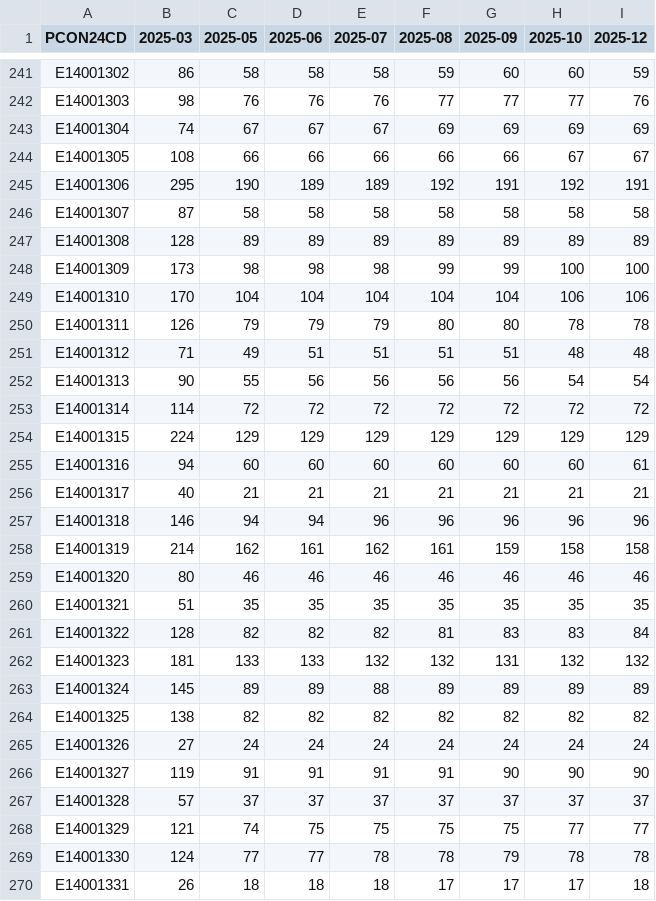
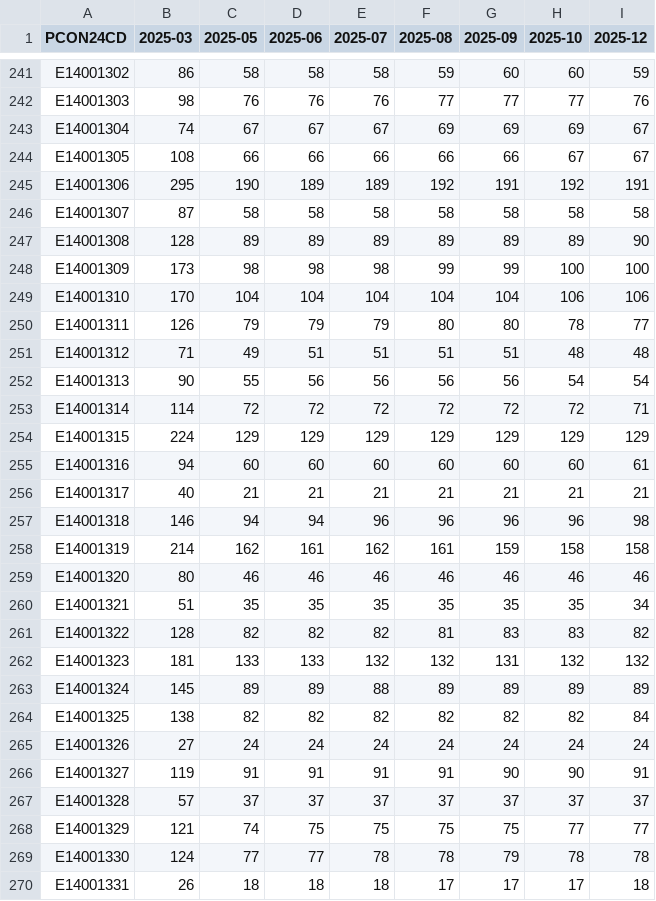
Before and after one commit to open-innovations/constituencies, a CSV file: src/themes/society/pubs/_data/release/pubs.csv, drawn as a sheet; only a part is shown, gaps mark what is left out; the diff covers the shown part only.

```diff
--- a/src/themes/society/pubs/_data/release/pubs.csv
+++ b/src/themes/society/pubs/_data/release/pubs.csv
@@ -242,3 +242,3 @@ E14001302,86,58,58,58,59,60,60,59
 E14001303,98,76,76,76,77,77,77,76
-E14001304,74,67,67,67,69,69,69,69
+E14001304,74,67,67,67,69,69,69,67
 E14001305,108,66,66,66,66,66,67,67
@@ -246,9 +246,9 @@ E14001306,295,190,189,189,192,191,192,191
 E14001307,87,58,58,58,58,58,58,58
-E14001308,128,89,89,89,89,89,89,89
+E14001308,128,89,89,89,89,89,89,90
 E14001309,173,98,98,98,99,99,100,100
 E14001310,170,104,104,104,104,104,106,106
-E14001311,126,79,79,79,80,80,78,78
+E14001311,126,79,79,79,80,80,78,77
 E14001312,71,49,51,51,51,51,48,48
 E14001313,90,55,56,56,56,56,54,54
-E14001314,114,72,72,72,72,72,72,72
+E14001314,114,72,72,72,72,72,72,71
 E14001315,224,129,129,129,129,129,129,129
@@ -256,12 +256,12 @@ E14001316,94,60,60,60,60,60,60,61
 E14001317,40,21,21,21,21,21,21,21
-E14001318,146,94,94,96,96,96,96,96
+E14001318,146,94,94,96,96,96,96,98
 E14001319,214,162,161,162,161,159,158,158
 E14001320,80,46,46,46,46,46,46,46
-E14001321,51,35,35,35,35,35,35,35
-E14001322,128,82,82,82,81,83,83,84
+E14001321,51,35,35,35,35,35,35,34
+E14001322,128,82,82,82,81,83,83,82
 E14001323,181,133,133,132,132,131,132,132
 E14001324,145,89,89,88,89,89,89,89
-E14001325,138,82,82,82,82,82,82,82
+E14001325,138,82,82,82,82,82,82,84
 E14001326,27,24,24,24,24,24,24,24
-E14001327,119,91,91,91,91,90,90,90
+E14001327,119,91,91,91,91,90,90,91
 E14001328,57,37,37,37,37,37,37,37
```
Also changed, not shown: 108 edited cells elsewhere in this file, src/themes/society/fish-and-chips/_data/release/fish_and_chips.csv, src/themes/society/post-offices/_data/postoffices-osm.csv, 4 other files.
